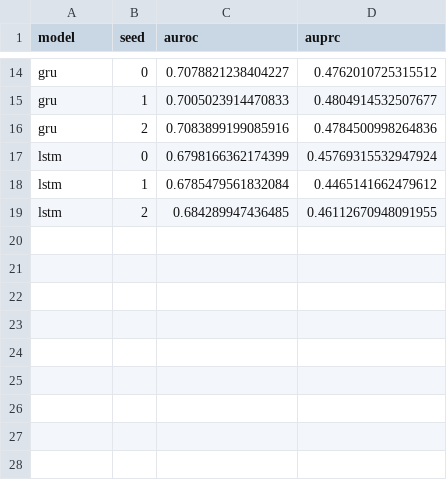
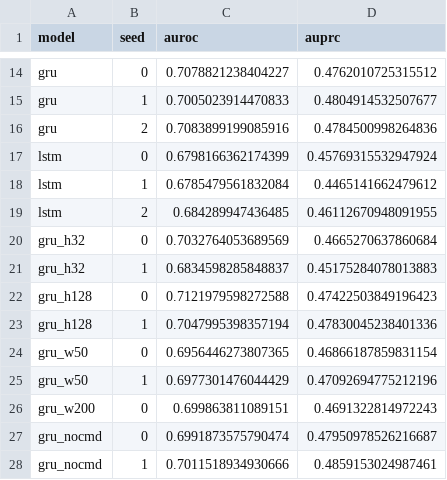
Before and after one commit to adityaayushman/Spacecraft-Anomaly, a CSV file: results/threshold_free.csv, drawn as a sheet; only a part is shown, gaps mark what is left out.

```diff
--- a/results/threshold_free.csv
+++ b/results/threshold_free.csv
@@ -19 +19,10 @@ lstm,1,0.6785479561832084,0.4465141662479612
 lstm,2,0.684289947436485,0.46112670948091955
+gru_h32,0,0.7032764053689569,0.4665270637860684
+gru_h32,1,0.6834598285848837,0.45175284078013883
+gru_h128,0,0.7121979598272588,0.47422503849196423
+gru_h128,1,0.7047995398357194,0.47830045238401336
+gru_w50,0,0.6956446273807365,0.46866187859831154
+gru_w50,1,0.6977301476044429,0.47092694775212196
+gru_w200,0,0.699863811089151,0.4691322814972243
+gru_nocmd,0,0.6991873575790474,0.47950978526216687
+gru_nocmd,1,0.7011518934930666,0.4859153024987461
```
Also changed, not shown: results/bootstrap.csv, 7 other files.
